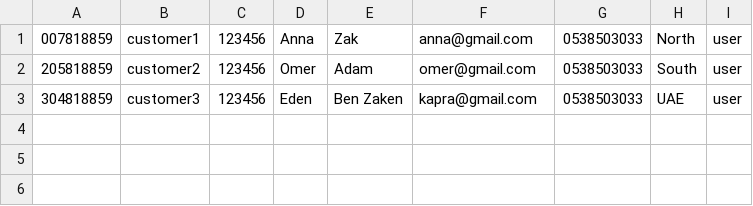
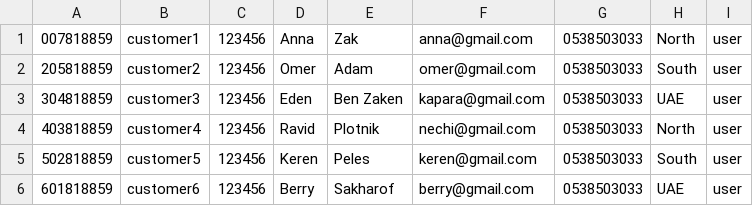
Before and after one commit to PoiZeX/EKrut, a CSV file: EKrut/EKrut_Server/src/mysql/usersToImport.csv, drawn as a sheet; the diff names each change by its address in the sheet, - before the commit and + after, or states it on an @@ line.

Commit message:
Update SQL (users) & users to import

```diff
--- a/EKrut/EKrut_Server/src/mysql/usersToImport.csv
+++ b/EKrut/EKrut_Server/src/mysql/usersToImport.csv
-F3: kapra@gmail.com
+F3: kapara@gmail.com
+row 4: 403818859 | customer4 | 123456 | Ravid | Plotnik | nechi@gmail.com | 0538503033 | North | user
+row 5: 502818859 | customer5 | 123456 | Keren | Peles | keren@gmail.com | 0538503033 | South | user
+row 6: 601818859 | customer6 | 123456 | Berry | Sakharof | berry@gmail.com | 0538503033 | UAE | user
```
Also changed, not shown: 3 other files.
